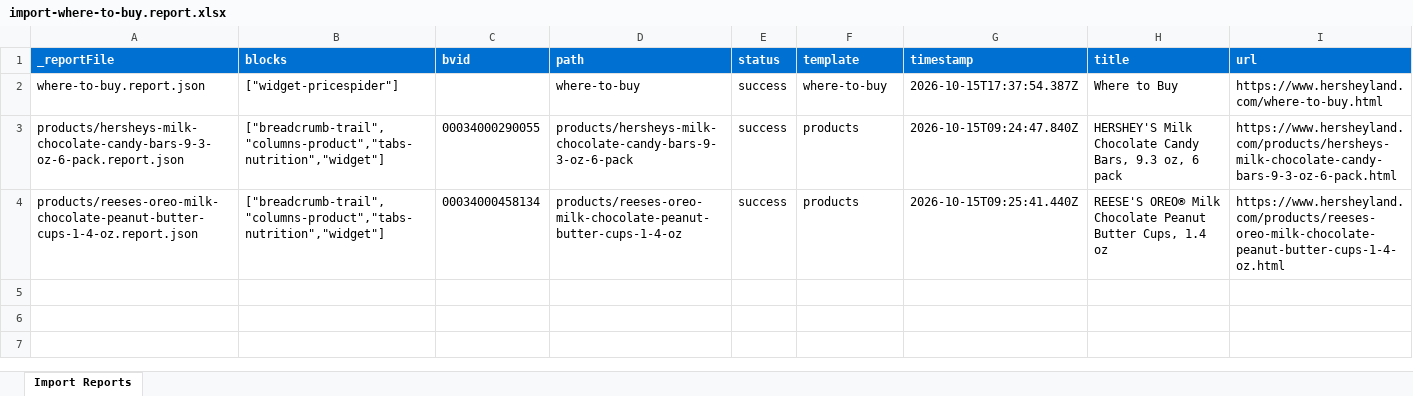
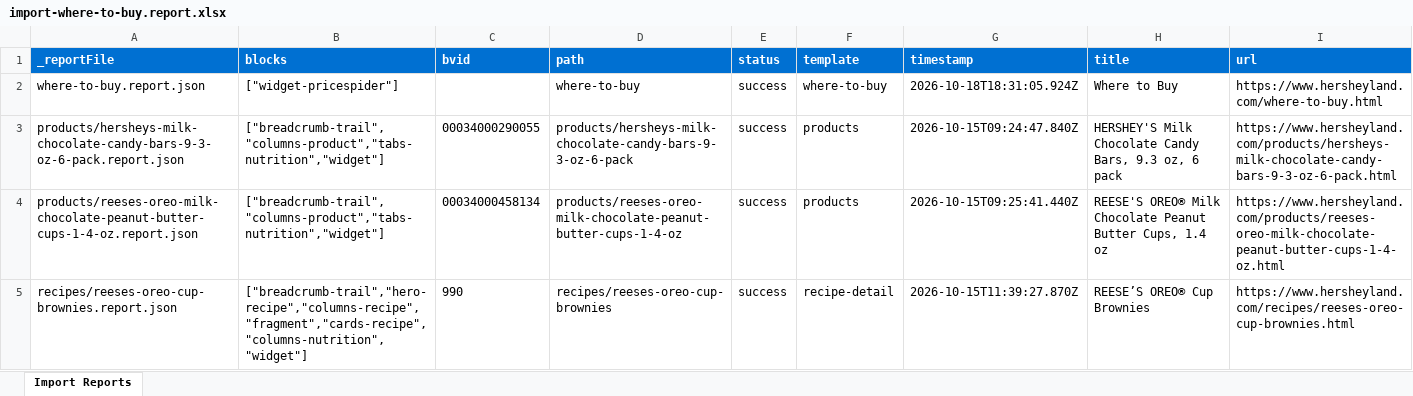
Before and after one commit to AdobeDrago/hersheys-eds, an Excel workbook: tools/importer/reports/import-where-to-buy.report.xlsx, sheet Import Reports, drawn as a sheet; values as stored, in another font and other column widths than the file's, no borders; the diff names each change by its address in the sheet, - before the commit and + after, or states it on an @@ line.

```diff
--- a/tools/importer/reports/import-where-to-buy.report.xlsx (sheet Import Reports)
+++ b/tools/importer/reports/import-where-to-buy.report.xlsx (sheet Import Reports)
-G2 (timestamp): 2026-10-15T17:37:54.387Z
+G2 (timestamp): 2026-10-18T18:31:05.924Z
+row 5: recipes/reeses-oreo-cup-brownies.report.json | ["breadcrumb-trail","hero-recipe","columns-recipe","fragment","cards-recipe","columns-nutrition","widget"] | 990 | recipes/reeses-oreo-cup-brownies | success | recipe-detail | 2026-10-15T11:39:27.870Z | REESE’S OREO® Cup Brownies | https://www.hersheyland.com/recipes/reeses-oreo-cup-brownies.html
```
Also changed, not shown: 5 other files.
